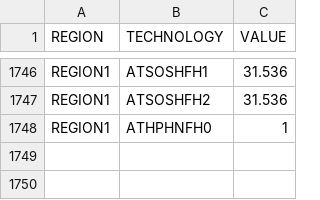
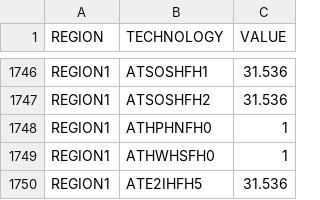
Before and after one commit to lcsommer/OSeMBE, a CSV file: input_data/data/CapacityToActivityUnit.csv, drawn as a sheet; only a part is shown, gaps mark what is left out.

```diff
--- a/input_data/data/CapacityToActivityUnit.csv
+++ b/input_data/data/CapacityToActivityUnit.csv
@@ -1748 +1748,3 @@ REGION1,ATSOSHFH2,31.536
 REGION1,ATHPHNFH0,1
+REGION1,ATHWHSFH0,1
+REGION1,ATE2IHFH5,31.536
```
Also changed, not shown: input_data/data/AnnualEmissionLimit.csv, input_data/data/OperationalLife.csv, 13 other files.
